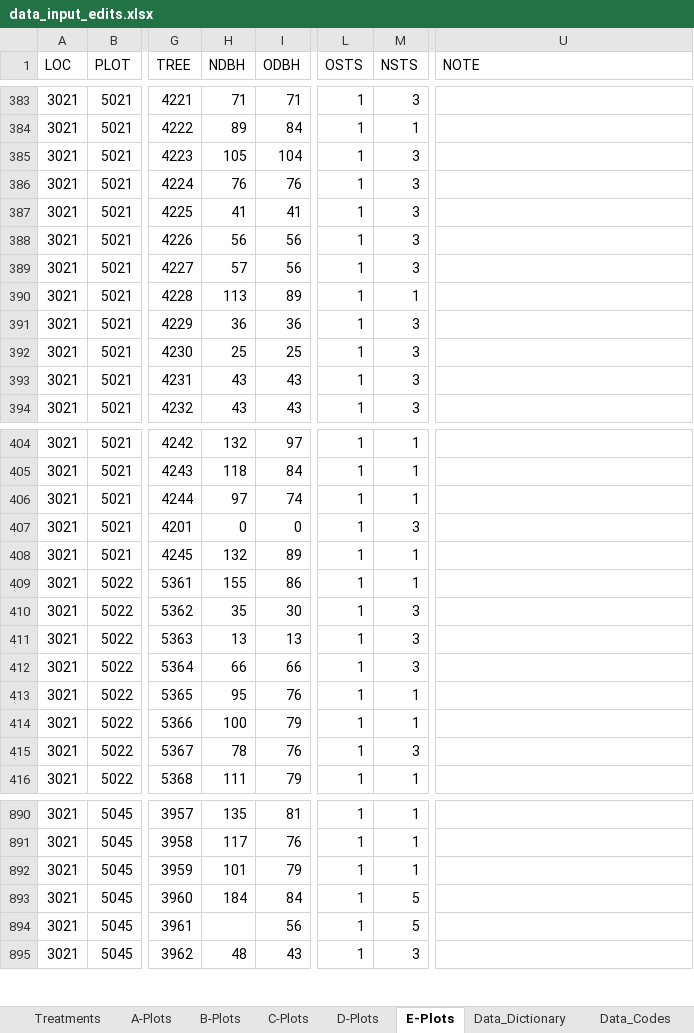
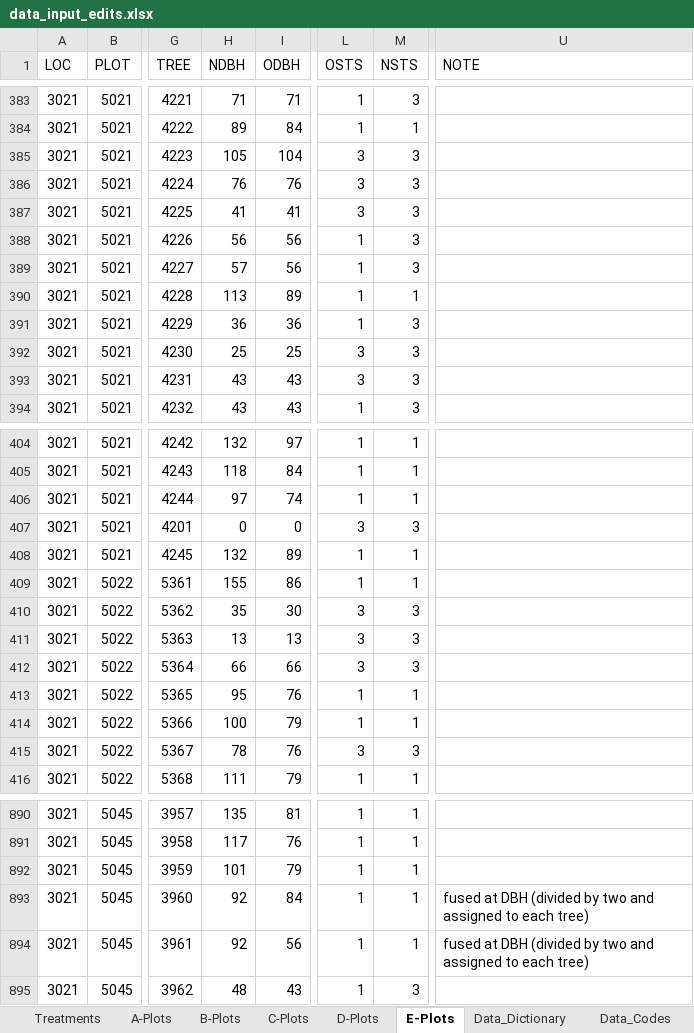
Before and after one commit to LeBoldus-Lab/Apiary_LRR, an Excel workbook: raw_data/data_input_edits.xlsx, sheet E-Plots, drawn as a sheet; only a part is shown, gaps mark what is left out; values as stored, in another font and other column widths than the file's, no borders; the diff covers the shown part only; the diff names each change by its address in the sheet, - before the commit and + after, or states it on an @@ line.

Commit message:
subplot and stand summaries
Also fixed status errors for 2011 measurements in D and E plots

```diff
--- a/raw_data/data_input_edits.xlsx (sheet E-Plots)
+++ b/raw_data/data_input_edits.xlsx (sheet E-Plots)
-L385:L387 (OSTS): 1
+L385:L387 (OSTS): 3
-L392:L393 (OSTS): 1
+L392:L393 (OSTS): 3
-L407 (OSTS): 1
+L407 (OSTS): 3
-L410:L412 (OSTS): 1
+L410:L412 (OSTS): 3
-L415 (OSTS): 1
+L415 (OSTS): 3
-H893 (NDBH): 184
+H893 (NDBH): 92
-M893:M894 (NSTS): 5
+M893:M894 (NSTS): 1
-U893:U894 (NOTE): (empty)
+U893:U894 (NOTE): fused at DBH (divided by two and assigned to each tree)
-H894 (NDBH): (empty)
+H894 (NDBH): 92
```
Also changed, not shown: 71 edited cells elsewhere in this sheet, sheet D-Plots, 8 other files.
